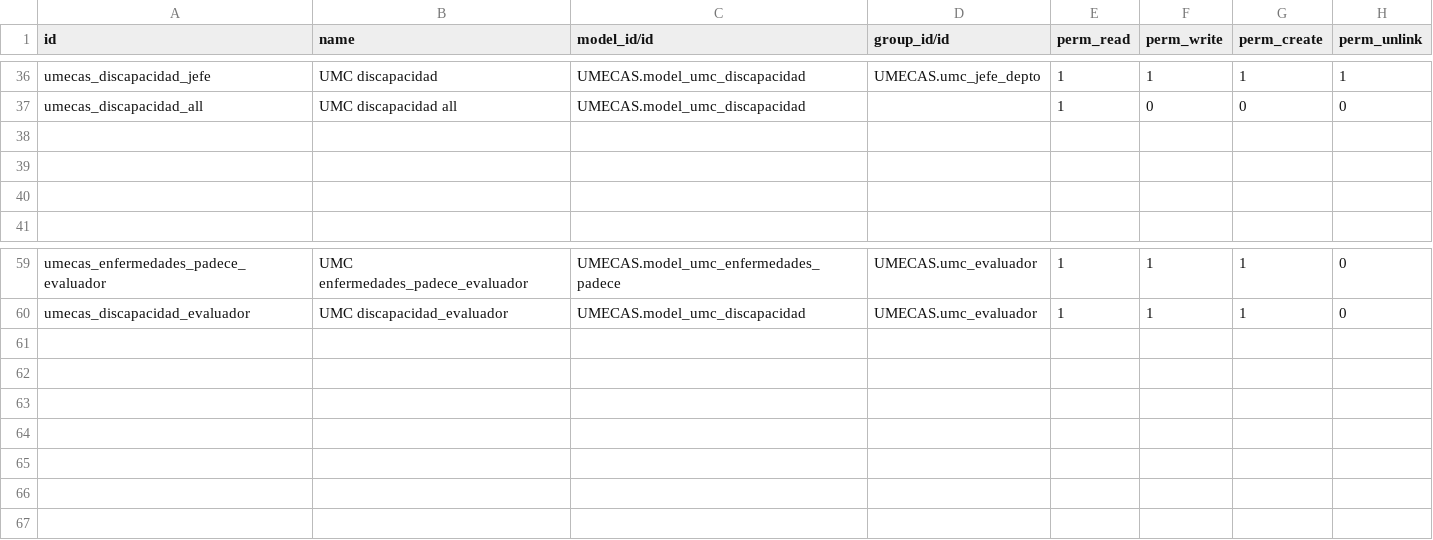
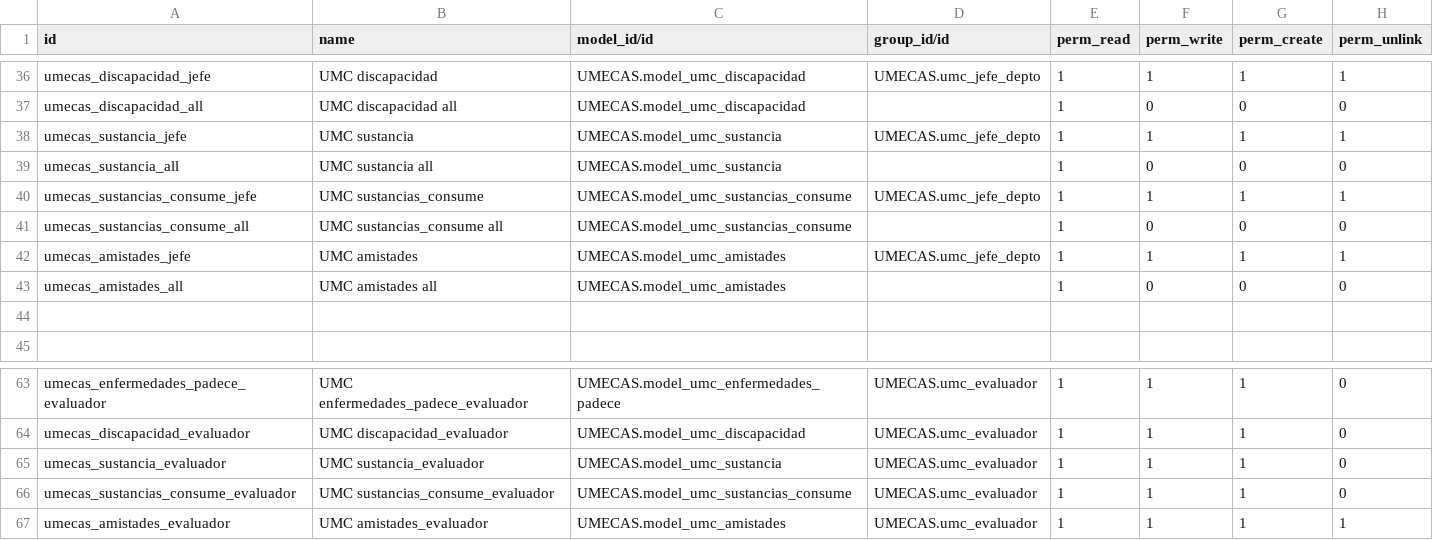
Before and after one commit to nabiforks/modulos_umecas, a CSV file: UMECAS/security/ir.model.access.csv, drawn as a sheet; only a part is shown, gaps mark what is left out.

Commit message:
[REF] UMECAS: Permisos de acceso a sustancias, enfermedades, y amistades para evaluador y jefe depto

```diff
--- a/UMECAS/security/ir.model.access.csv
+++ b/UMECAS/security/ir.model.access.csv
@@ -37,4 +37,8 @@ umecas_discapacidad_jefe,UMC discapacidad,UMECAS.model_umc_discapacidad,UMECAS.u
 umecas_discapacidad_all,UMC discapacidad all,UMECAS.model_umc_discapacidad,,1,0,0,0
-,,,,,,,
-,,,,,,,
+umecas_sustancia_jefe,UMC sustancia,UMECAS.model_umc_sustancia,UMECAS.umc_jefe_depto,1,1,1,1
+umecas_sustancia_all,UMC sustancia all,UMECAS.model_umc_sustancia,,1,0,0,0
+umecas_sustancias_consume_jefe,UMC sustancias_consume,UMECAS.model_umc_sustancias_consume,UMECAS.umc_jefe_depto,1,1,1,1
+umecas_sustancias_consume_all,UMC sustancias_consume all,UMECAS.model_umc_sustancias_consume,,1,0,0,0
+umecas_amistades_jefe,UMC amistades,UMECAS.model_umc_amistades,UMECAS.umc_jefe_depto,1,1,1,1
+umecas_amistades_all,UMC amistades all,UMECAS.model_umc_amistades,,1,0,0,0
 ,,,,,,,
@@ -60 +64,4 @@ umecas_enfermedades_padece_evaluador,UMC enfermedades_padece_evaluador,UMECAS.mo
 umecas_discapacidad_evaluador,UMC discapacidad_evaluador,UMECAS.model_umc_discapacidad,UMECAS.umc_evaluador,1,1,1,0
+umecas_sustancia_evaluador,UMC sustancia_evaluador,UMECAS.model_umc_sustancia,UMECAS.umc_evaluador,1,1,1,0
+umecas_sustancias_consume_evaluador,UMC sustancias_consume_evaluador,UMECAS.model_umc_sustancias_consume,UMECAS.umc_evaluador,1,1,1,0
+umecas_amistades_evaluador,UMC amistades_evaluador,UMECAS.model_umc_amistades,UMECAS.umc_evaluador,1,1,1,1
```
Also changed, not shown: 10 other files.
